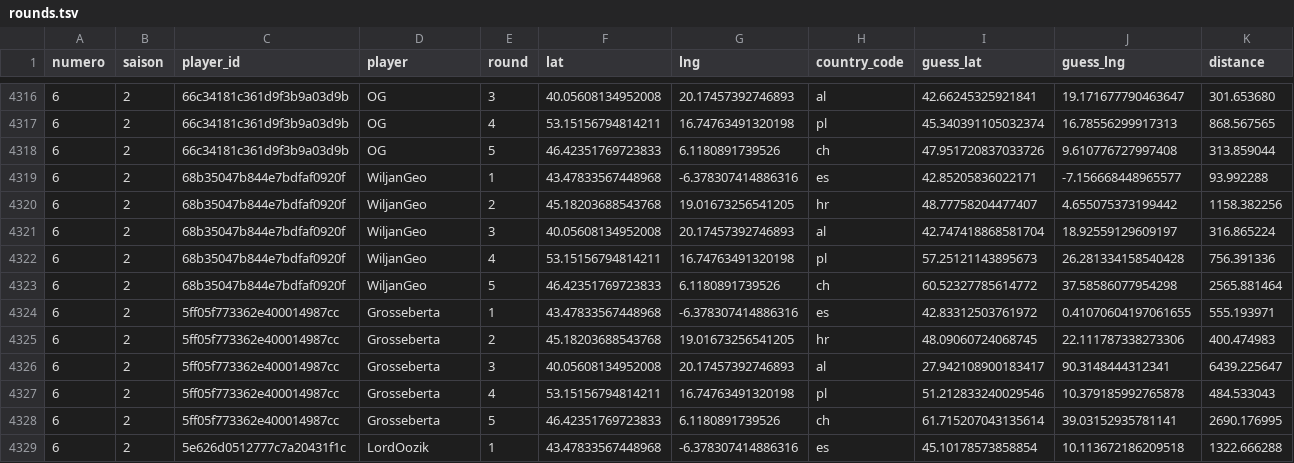
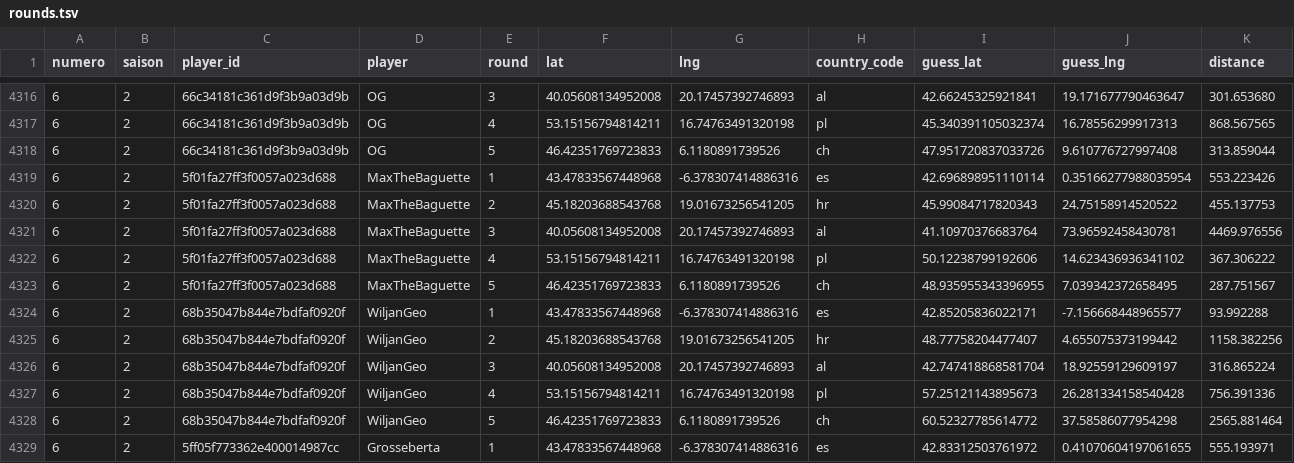
Before and after one commit to ComteUnderscoreL/geostats, a TSV file: data/rounds.tsv, drawn as a sheet; only a part is shown, gaps mark what is left out; the shorter side is filled out with more unchanged rows; the diff names each change by its address in the sheet, - before the commit and + after, or states it on an @@ line.

```diff
--- a/data/rounds.tsv
+++ b/data/rounds.tsv
+row 4319: 6 | 2 | 5f01fa27ff3f0057a023d688 | MaxTheBaguette | 1 | 43.47833567448968 | -6.378307414886316 | es | 42.696898951110114 | 0.35166277988035954 | 553.223426
+row 4320: 6 | 2 | 5f01fa27ff3f0057a023d688 | MaxTheBaguette | 2 | 45.18203688543768 | 19.01673256541205 | hr | 45.99084717820343 | 24.75158914520522 | 455.137753
+row 4321: 6 | 2 | 5f01fa27ff3f0057a023d688 | MaxTheBaguette | 3 | 40.05608134952008 | 20.17457392746893 | al | 41.10970376683764 | 73.96592458430781 | 4469.976556
+row 4322: 6 | 2 | 5f01fa27ff3f0057a023d688 | MaxTheBaguette | 4 | 53.15156794814211 | 16.74763491320198 | pl | 50.12238799192606 | 14.623436936341102 | 367.306222
+row 4323: 6 | 2 | 5f01fa27ff3f0057a023d688 | MaxTheBaguette | 5 | 46.42351769723833 | 6.1180891739526 | ch | 48.935955343396955 | 7.039342372658495 | 287.751567
```
Also changed, not shown: data/totals.tsv.
